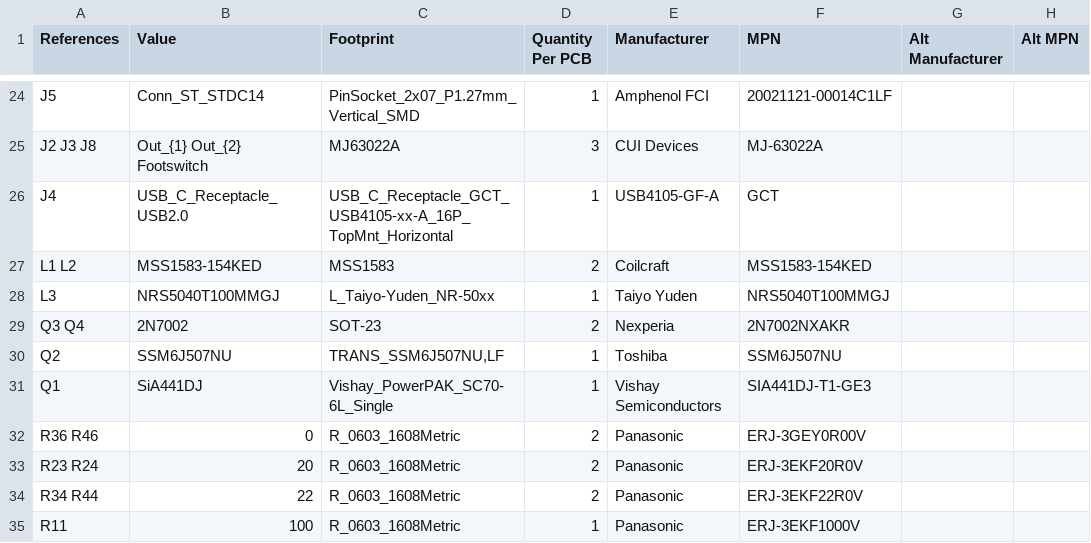
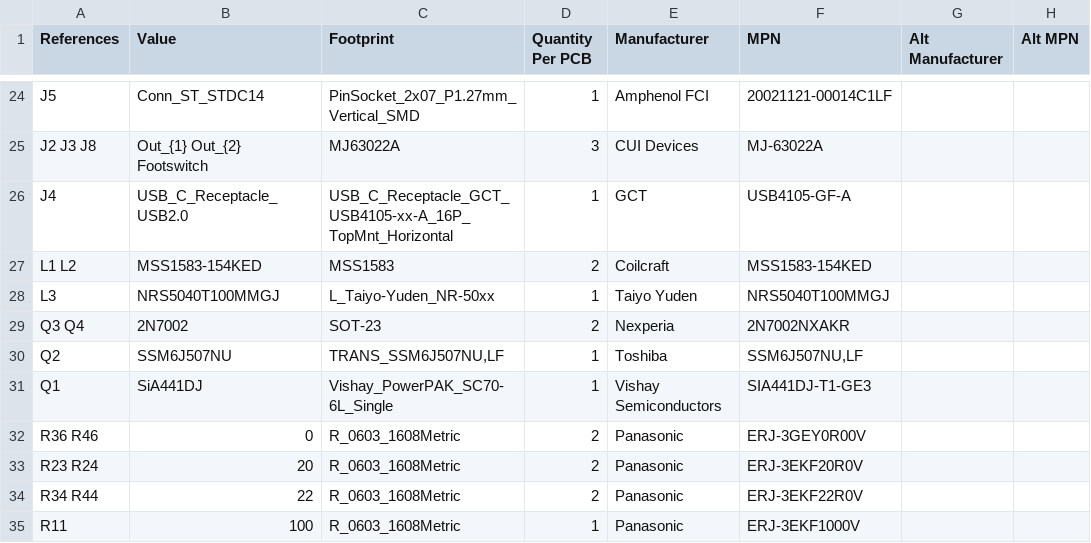
Before and after one commit to axoulc/Tattoo-Power-Supply-Hardware, a CSV file: PCB/Tattoo_Supply_bom_V1.0.csv, drawn as a sheet; only a part is shown, gaps mark what is left out.

Commit message:
Update Tattoo_Supply_bom_V1.0.csv

```diff
--- a/PCB/Tattoo_Supply_bom_V1.0.csv
+++ b/PCB/Tattoo_Supply_bom_V1.0.csv
@@ -25,3 +25,3 @@ J5,Conn_ST_STDC14,PinSocket_2x07_P1.27mm_Vertical_SMD,1,Amphenol FCI,20021121-00
 J2 J3 J8,Out_{1} Out_{2} Footswitch,MJ63022A,3,CUI Devices,MJ-63022A,,
-J4,USB_C_Receptacle_USB2.0,USB_C_Receptacle_GCT_USB4105-xx-A_16P_TopMnt_Horizontal,1,USB4105-GF-A,GCT,,
+J4,USB_C_Receptacle_USB2.0,USB_C_Receptacle_GCT_USB4105-xx-A_16P_TopMnt_Horizontal,1,GCT,USB4105-GF-A,,
 L1 L2,MSS1583-154KED,MSS1583,2,Coilcraft,MSS1583-154KED,,
@@ -29,3 +29,3 @@ L3,NRS5040T100MMGJ,L_Taiyo-Yuden_NR-50xx,1,Taiyo Yuden,NRS5040T100MMGJ,,
 Q3 Q4,2N7002,SOT-23,2,Nexperia,2N7002NXAKR,,
-Q2,SSM6J507NU,"TRANS_SSM6J507NU,LF",1,Toshiba,SSM6J507NU,,
+Q2,SSM6J507NU,"TRANS_SSM6J507NU,LF",1,Toshiba,"SSM6J507NU,LF",,
 Q1,SiA441DJ,Vishay_PowerPAK_SC70-6L_Single,1,Vishay Semiconductors,SIA441DJ-T1-GE3,,
```
